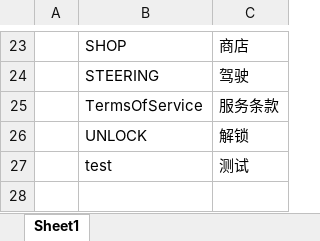
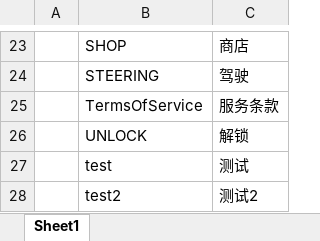
Before and after one commit to MrHuohhh/GFX-QF-, an Excel workbook: GF_X-master/AAAGameData/Languages/ChineseSimplified.xlsx, sheet Sheet1, drawn as a sheet; only a part is shown, gaps mark what is left out; values as stored, in another font and other column widths than the file's, no borders; charts and pictures not drawn; the diff names each change by its address in the sheet, - before the commit and + after, or states it on an @@ line.

Commit message:
语言表

```diff
--- a/GF_X-master/AAAGameData/Languages/ChineseSimplified.xlsx (sheet Sheet1)
+++ b/GF_X-master/AAAGameData/Languages/ChineseSimplified.xlsx (sheet Sheet1)
+row 28:  | test2 | 测试2
```
Also changed, not shown: charts or pictures.
